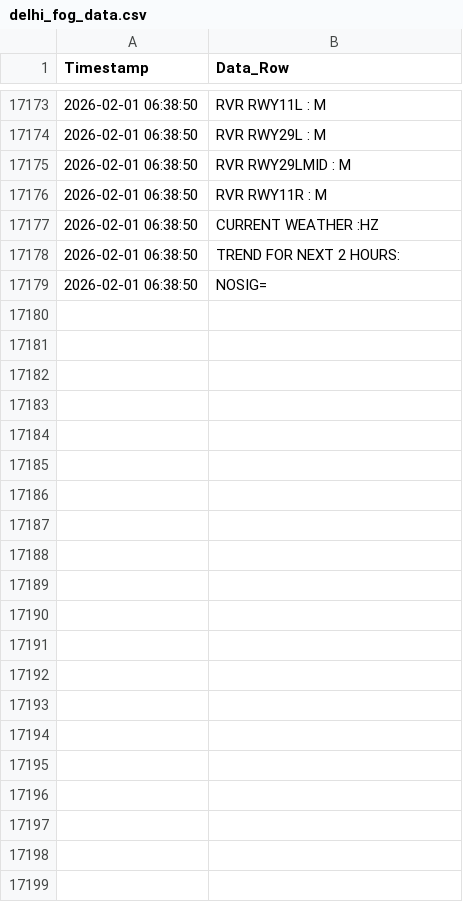
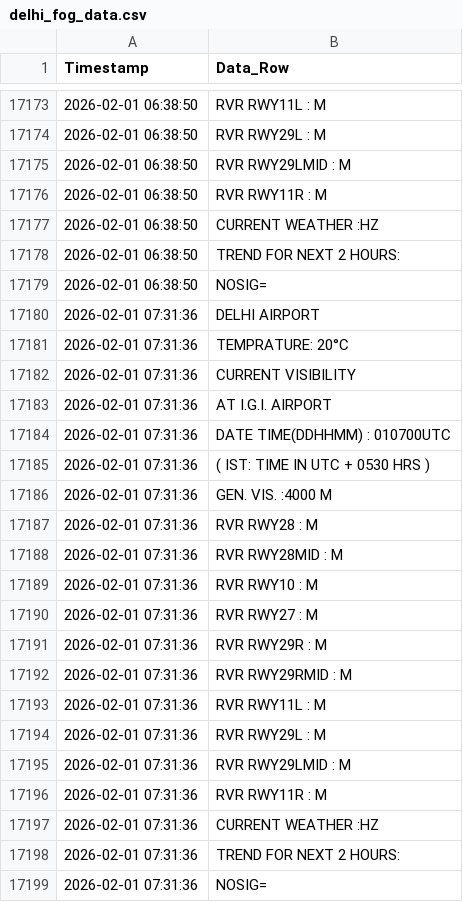
Before and after one commit to saranshhh/fog_log_checker_delhi, a CSV file: delhi_fog_data.csv, drawn as a sheet; only a part is shown, gaps mark what is left out.

```diff
--- a/delhi_fog_data.csv
+++ b/delhi_fog_data.csv
@@ -17179 +17179,21 @@ Timestamp,Data_Row
 2026-02-01 06:38:50,NOSIG=
+2026-02-01 07:31:36,DELHI AIRPORT
+2026-02-01 07:31:36,TEMPRATURE:  20°C
+2026-02-01 07:31:36,CURRENT VISIBILITY
+2026-02-01 07:31:36,AT I.G.I. AIRPORT
+2026-02-01 07:31:36,DATE TIME(DDHHMM) : 010700UTC
+2026-02-01 07:31:36,( IST: TIME IN UTC + 0530 HRS )
+2026-02-01 07:31:36,GEN. VIS.      :4000 M
+2026-02-01 07:31:36,RVR RWY28      : M
+2026-02-01 07:31:36,RVR RWY28MID   : M
+2026-02-01 07:31:36,RVR RWY10      : M
+2026-02-01 07:31:36,RVR RWY27      : M
+2026-02-01 07:31:36,RVR RWY29R     : M
+2026-02-01 07:31:36,RVR RWY29RMID  : M
+2026-02-01 07:31:36,RVR RWY11L     : M
+2026-02-01 07:31:36,RVR RWY29L     : M
+2026-02-01 07:31:36,RVR RWY29LMID  : M
+2026-02-01 07:31:36,RVR RWY11R     : M
+2026-02-01 07:31:36,CURRENT WEATHER :HZ
+2026-02-01 07:31:36,TREND FOR NEXT 2 HOURS:
+2026-02-01 07:31:36,NOSIG=
```
